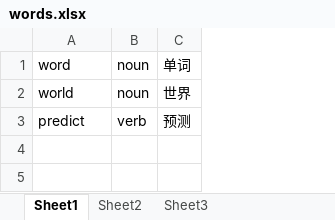
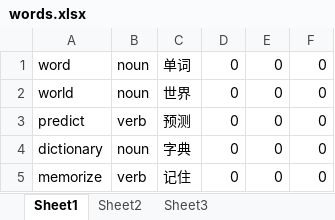
Before and after one commit to bmwvvvv/wordless, an Excel workbook: words.xlsx, sheet Sheet1, drawn as a sheet; values as stored, in another font and other column widths than the file's, no borders; the diff names each change by its address in the sheet, - before the commit and + after, or states it on an @@ line.

Commit message:
create Class Word

```diff
--- a/words.xlsx (sheet Sheet1)
+++ b/words.xlsx (sheet Sheet1)
+column D, rows 1-3: all 0
+column E, rows 1-3: all 0
+column F, rows 1-3: all 0
+row 4: dictionary | noun | 字典 | 0 | 0 | 0
+row 5: memorize | verb | 记住 | 0 | 0 | 0
```
Also changed, not shown: 1 other file.
